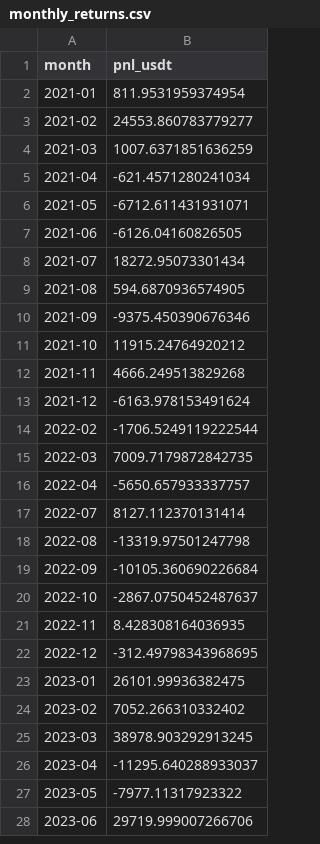
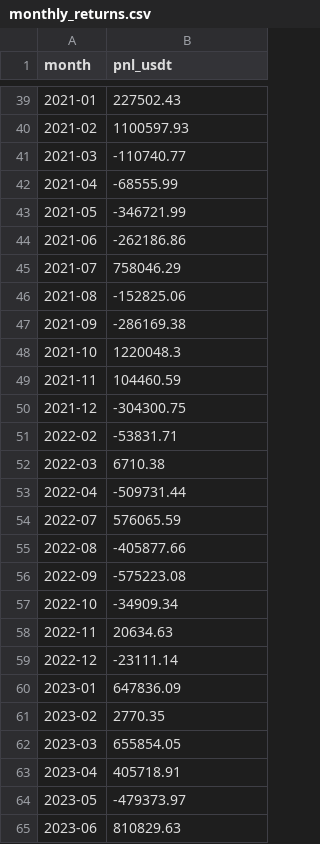
Before and after one commit to Justant-source/Bit-Mania, a CSV file: backtest/results/7-strategies/supertrend/4h/long_only_x3/monthly_returns.csv, drawn as a sheet; only a part is shown, gaps mark what is left out; the diff covers the shown part only.

```diff
--- a/backtest/results/7-strategies/supertrend/4h/long_only_x3/monthly_returns.csv
+++ b/backtest/results/7-strategies/supertrend/4h/long_only_x3/monthly_returns.csv
@@ -2,27 +39,27 @@ month,pnl_usdt
-2021-01,811.9531959374954
-2021-02,24553.860783779277
-2021-03,1007.6371851636259
-2021-04,-621.4571280241034
-2021-05,-6712.611431931071
-2021-06,-6126.04160826505
-2021-07,18272.95073301434
-2021-08,594.6870936574905
-2021-09,-9375.450390676346
-2021-10,11915.24764920212
-2021-11,4666.249513829268
-2021-12,-6163.978153491624
-2022-02,-1706.5249119222544
-2022-03,7009.7179872842735
-2022-04,-5650.657933337757
-2022-07,8127.112370131414
-2022-08,-13319.97501247798
-2022-09,-10105.360690226684
-2022-10,-2867.0750452487637
-2022-11,8.428308164036935
-2022-12,-312.49798343968695
-2023-01,26101.99936382475
-2023-02,7052.266310332402
-2023-03,38978.903292913245
-2023-04,-11295.640288933037
-2023-05,-7977.11317923322
-2023-06,29719.999007266706
+2021-01,227502.43
+2021-02,1100597.93
+2021-03,-110740.77
+2021-04,-68555.99
+2021-05,-346721.99
+2021-06,-262186.86
+2021-07,758046.29
+2021-08,-152825.06
+2021-09,-286169.38
+2021-10,1220048.3
+2021-11,104460.59
+2021-12,-304300.75
+2022-02,-53831.71
+2022-03,6710.38
+2022-04,-509731.44
+2022-07,576065.59
+2022-08,-405877.66
+2022-09,-575223.08
+2022-10,-34909.34
+2022-11,20634.63
+2022-12,-23111.14
+2023-01,647836.09
+2023-02,2770.35
+2023-03,655854.05
+2023-04,405718.91
+2023-05,-479373.97
+2023-06,810829.63
```
Also changed, not shown: 38 added rows, 1 removed row and 30 edited cells elsewhere in this file, backtest/results/7-strategies/supertrend/4h/long_only_x3_v2/monthly_returns.csv, backtest/results/7-strategies/supertrend/4h/long_only_x3_v2/trades.csv, 33 other files.
